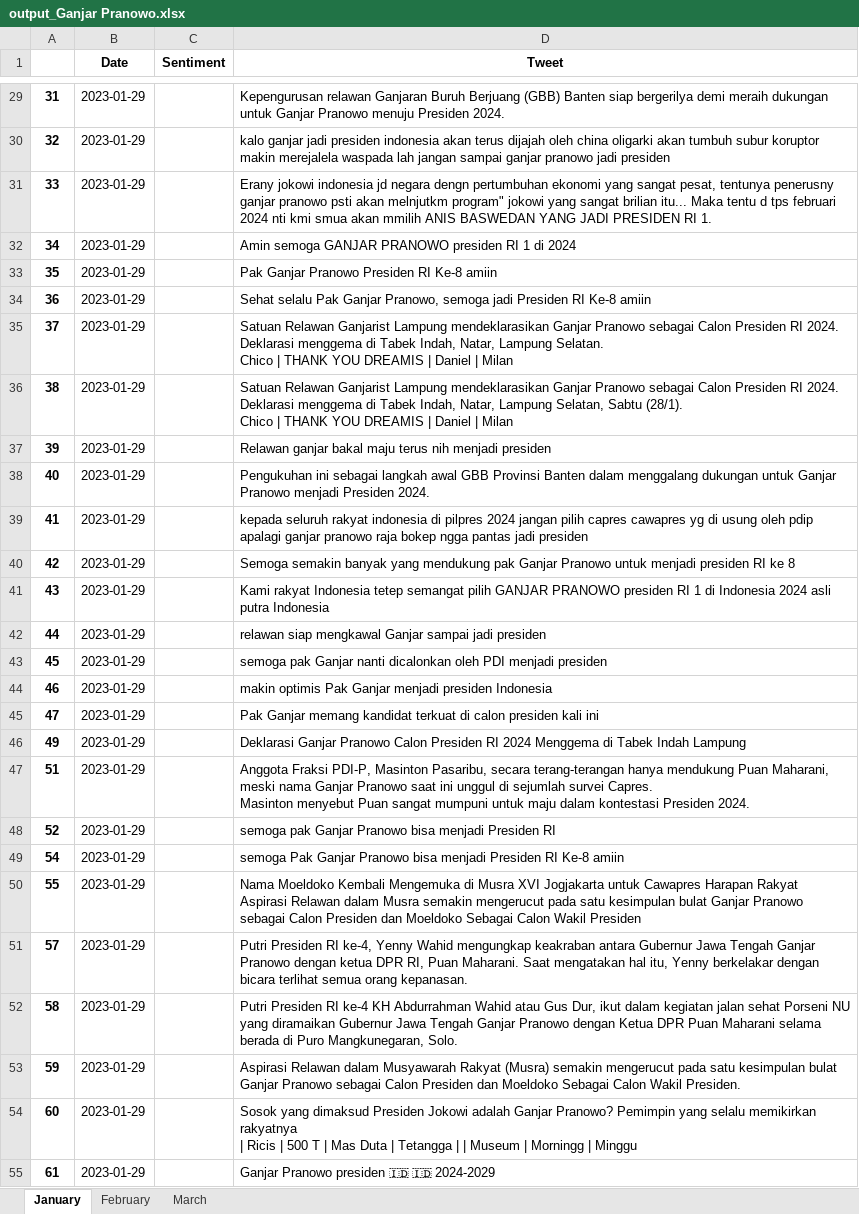
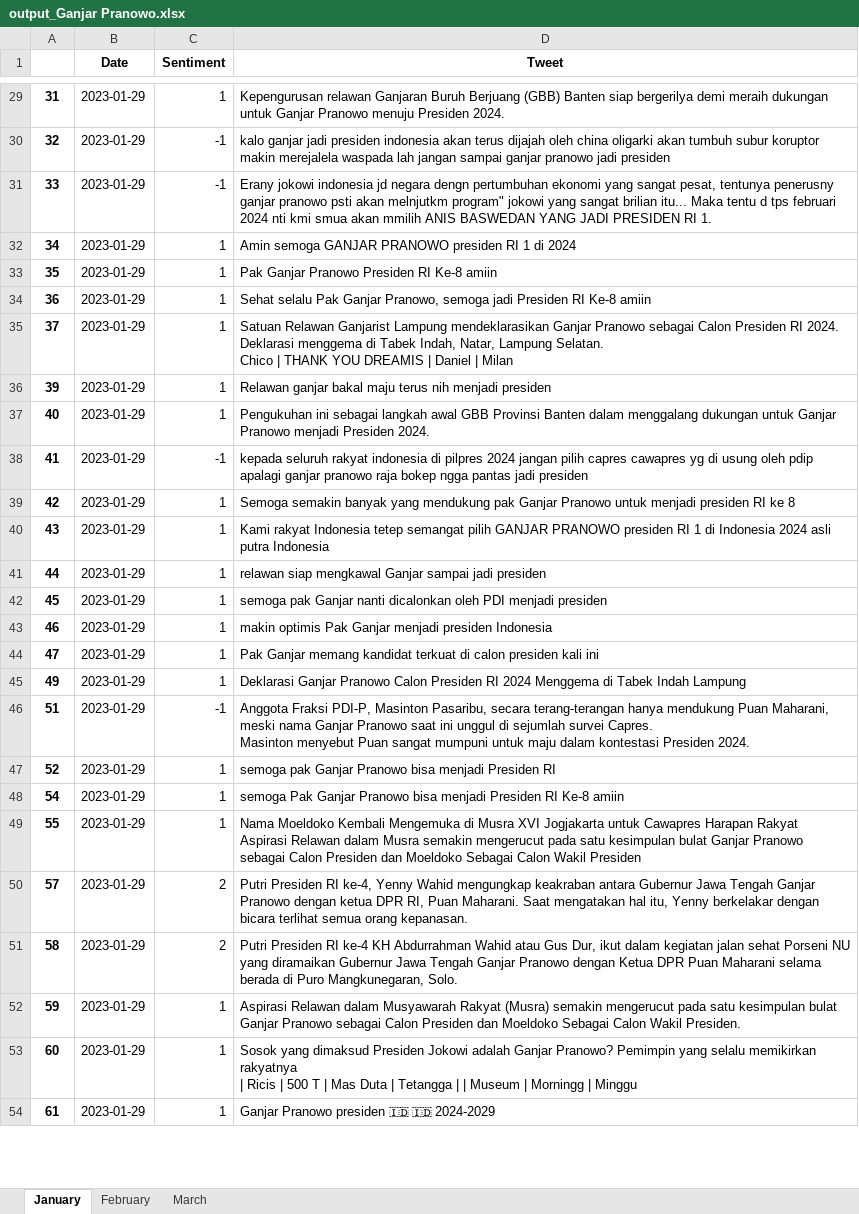
Before and after one commit to FnsAja/Skripsi, an Excel workbook: Aplikasi Skripsi/output_Ganjar Pranowo.xlsx, sheet January, drawn as a sheet; only a part is shown, gaps mark what is left out; values as stored, in another font and other column widths than the file's, no borders; removed rows and columns are numbered as before the commit, all else as after; ↵ is a line break in a cell; the diff covers the shown part only; the diff names each change by its address in the sheet, - before the commit and + after, or states it on an @@ line.

Commit message:
Labeling Ganjar

```diff
--- a/Aplikasi Skripsi/output_Ganjar Pranowo.xlsx (sheet January)
+++ b/Aplikasi Skripsi/output_Ganjar Pranowo.xlsx (sheet January)
-C29 (Sentiment): (empty)
+C29 (Sentiment): 1
-C30:C31 (Sentiment): (empty)
+C30:C31 (Sentiment): -1
-C32:C35 (Sentiment): (empty)
+C32:C35 (Sentiment): 1
-row 36: 38 | 2023-01-29 |  | Satuan Relawan Ganjarist Lampung mendeklarasikan Ganjar Pranowo sebagai Calon Presiden RI 2024. Deklarasi menggema di Tabek Indah, Natar, Lampung Selatan, Sabtu (28/1). ↵ Chico | THANK YOU DREAMIS | Daniel | Milan
-C36:C37 (Sentiment): (empty)
+C36:C37 (Sentiment): 1
-C38 (Sentiment): (empty)
+C38 (Sentiment): -1
-C39:C45 (Sentiment): (empty)
+C39:C45 (Sentiment): 1
-C46 (Sentiment): (empty)
+C46 (Sentiment): -1
-C47:C49 (Sentiment): (empty)
+C47:C49 (Sentiment): 1
-C50:C51 (Sentiment): (empty)
+C50:C51 (Sentiment): 2
-C52:C54 (Sentiment): (empty)
+C52:C54 (Sentiment): 1
```
Also changed, not shown: 173 edited cells elsewhere in this sheet, Aplikasi Skripsi/output_Anies Baswedan.xlsx.
